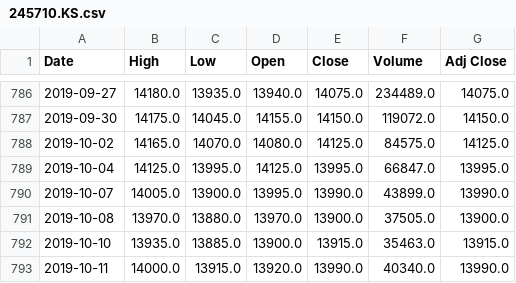
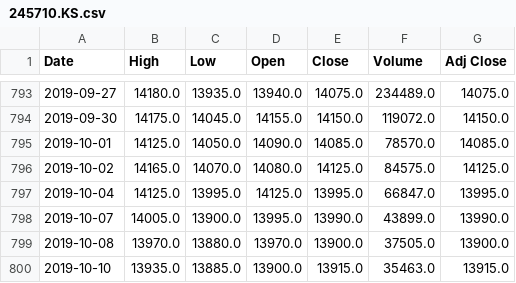
Before and after one commit to chataan/stock, a CSV file: Database/245710.KS.csv, drawn as a sheet; only a part is shown, gaps mark what is left out; the shorter side is filled out with more unchanged rows; the diff covers the shown part only; the diff names each change by its address in the sheet, - before the commit and + after, or states it on an @@ line.

```diff
--- a/Database/245710.KS.csv
+++ b/Database/245710.KS.csv
+row 795: 2019-10-01 | 14125.0 | 14050.0 | 14090.0 | 14085.0 | 78570.0 | 14085.0
```
Also changed, not shown: 17 added rows and 1 edited cell elsewhere in this file, 2 other files.
